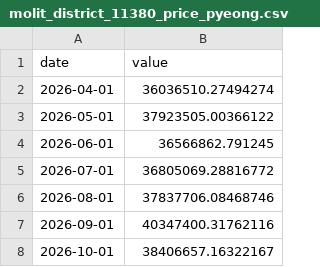
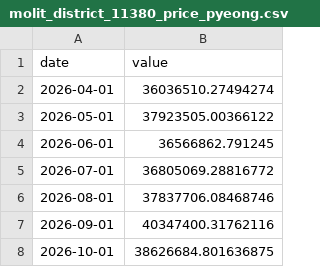
Before and after one commit to stevekoo-ai/Repo_name, a CSV file: data/normalized/molit_district_11380_price_pyeong.csv, drawn as a sheet.

```diff
--- a/data/normalized/molit_district_11380_price_pyeong.csv
+++ b/data/normalized/molit_district_11380_price_pyeong.csv
@@ -7,2 +7,2 @@ date,value
 2026-09-01,40347400.31762116
-2026-10-01,38406657.16322167
+2026-10-01,38626684.801636875
```
Also changed, not shown: data/normalized/molit_capital_area_price_pyeong.csv, data/normalized/molit_rent_jeonse_district_11290_price_pyeong.csv, 18 other files.
